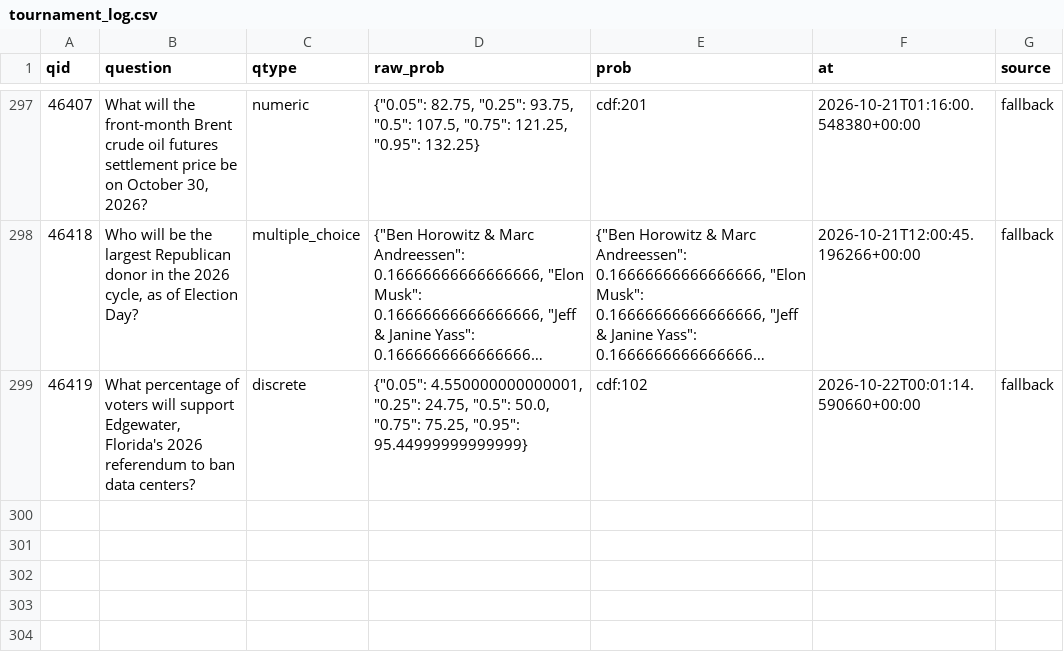
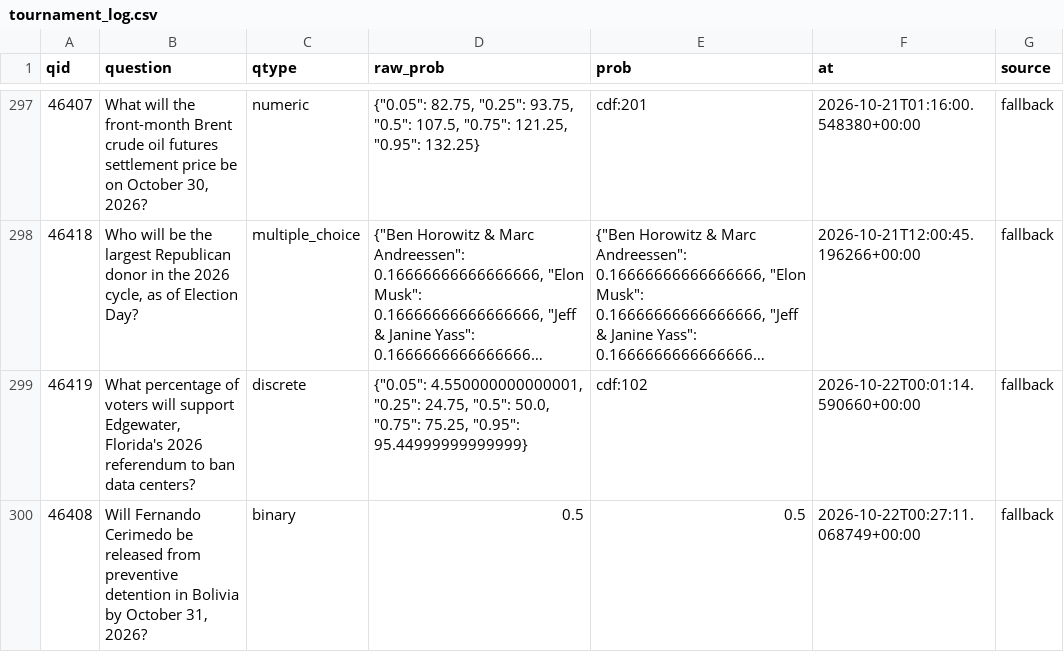
Before and after one commit to akadigari/manyworldz, a CSV file: data/tournament_log.csv, drawn as a sheet; only a part is shown, gaps mark what is left out; long unchanged cells end in …; the diff names each change by its address in the sheet, - before the commit and + after, or states it on an @@ line.

```diff
--- a/data/tournament_log.csv
+++ b/data/tournament_log.csv
+row 300: 46408 | Will Fernando Cerimedo be released from preventive detention in Bolivia by October 31, 2026? | binary | 0.5 | 0.5 | 2026-10-22T00:27:11.068749+00:00 | fallback
```
Also changed, not shown: 1 other file.
